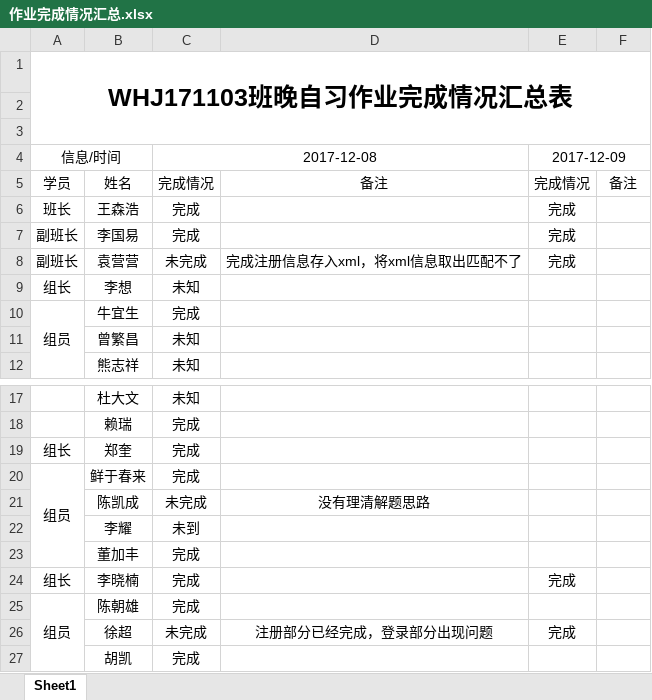
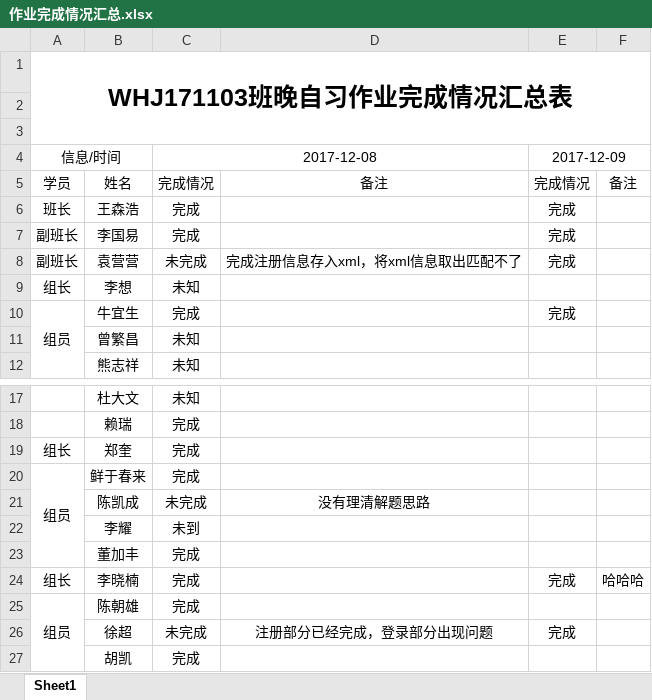
Before and after one commit to Larry21gram/BJT, an Excel workbook: 作业完成情况汇总.xlsx, sheet Sheet1, drawn as a sheet; only a part is shown, gaps mark what is left out; values as stored, in another font and other column widths than the file's, no borders; the diff names each change by its address in the sheet, - before the commit and + after, or states it on an @@ line.

Commit message:
222

```diff
--- a/作业完成情况汇总.xlsx (sheet Sheet1)
+++ b/作业完成情况汇总.xlsx (sheet Sheet1)
-E10: (empty)
+E10: 完成
-F24: (empty)
+F24: 哈哈哈
```
